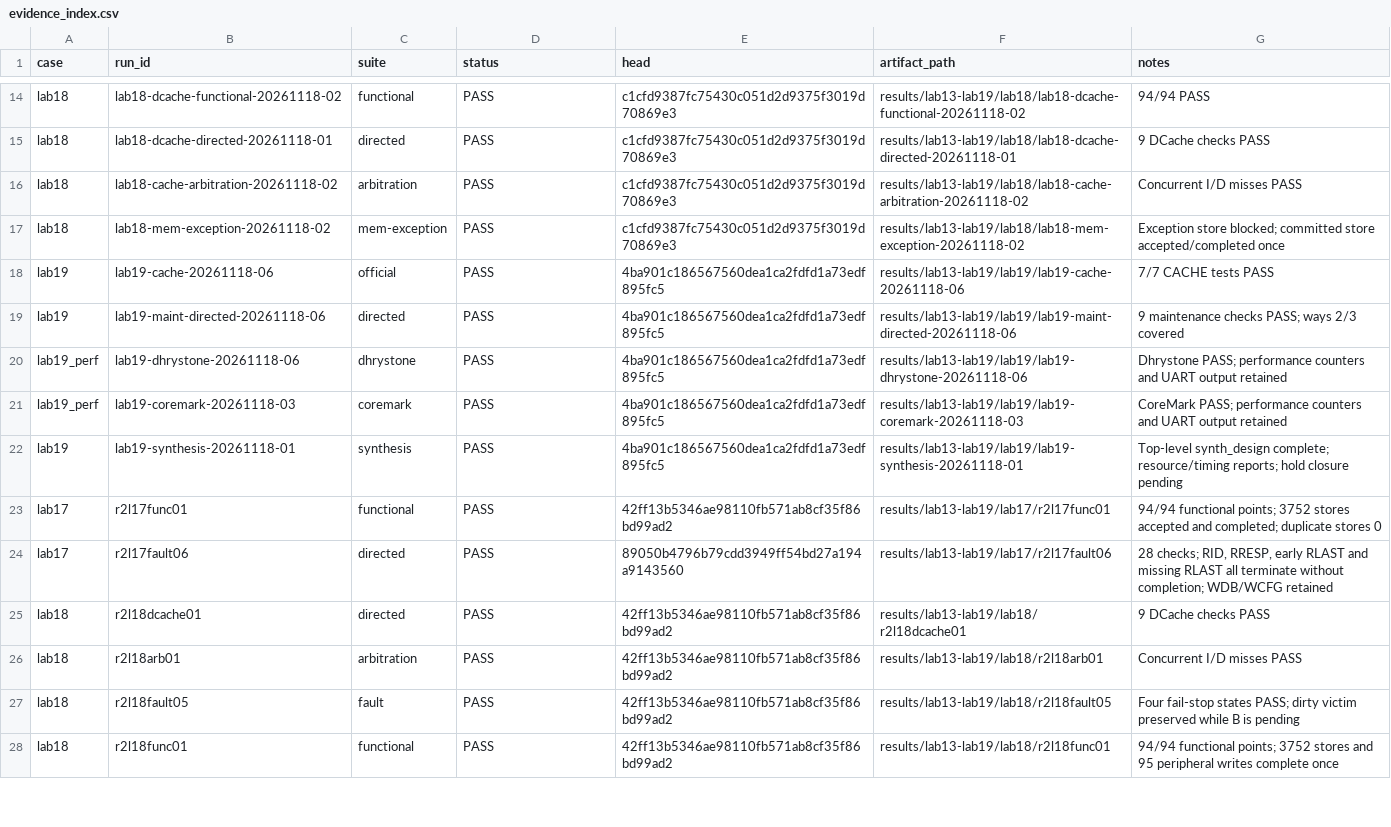
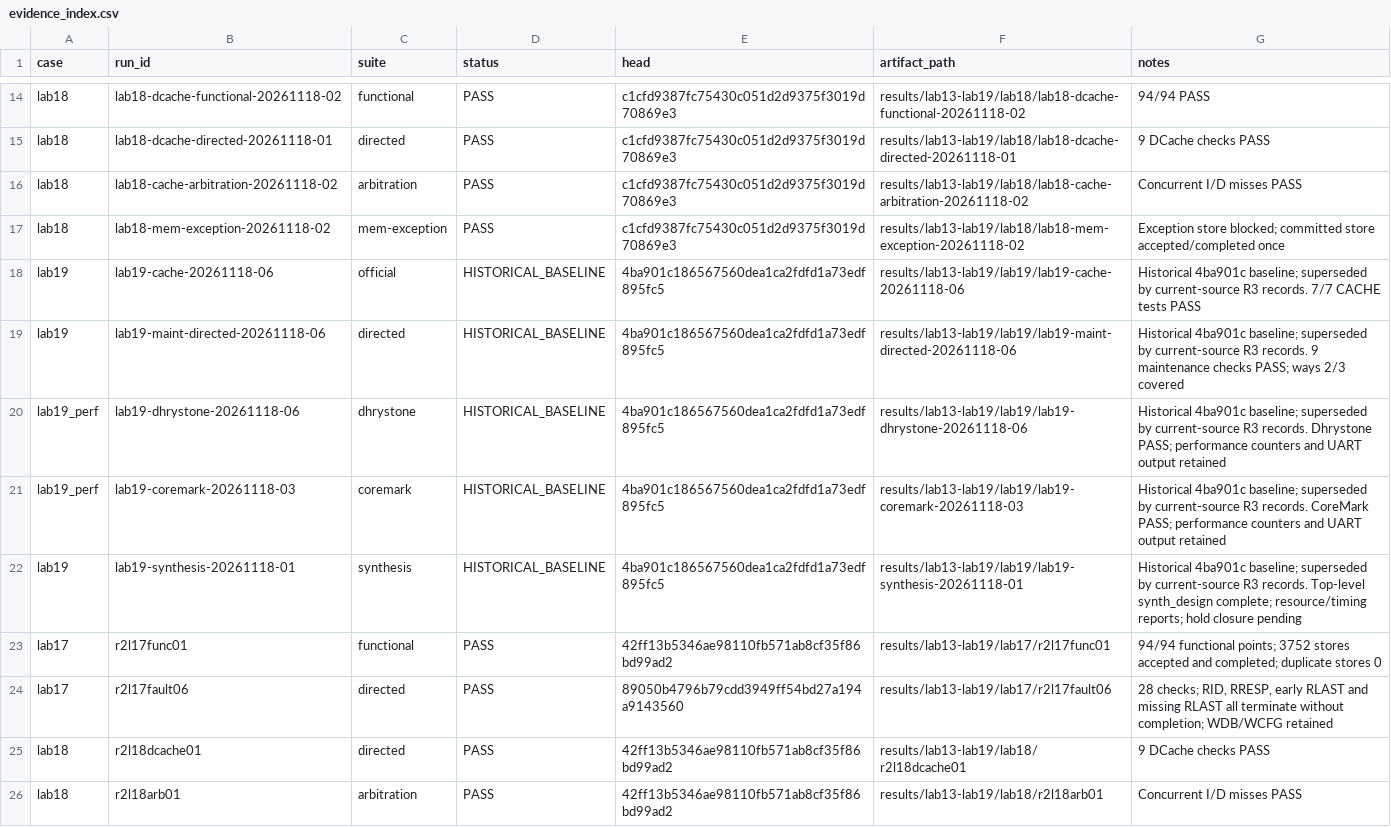
Before and after one commit to LIZZYGREAT/Computer-Architecture-Labs, a CSV file: report/lab13-19/data/evidence_index.csv, drawn as a sheet; only a part is shown, gaps mark what is left out; the shorter side is filled out with more unchanged rows; the diff covers the shown part only.

Commit message:
docs(lab19): refresh final verification evidence

```diff
--- a/report/lab13-19/data/evidence_index.csv
+++ b/report/lab13-19/data/evidence_index.csv
@@ -17,7 +17,7 @@ lab18,lab18-cache-arbitration-20261118-02,arbitration,PASS,c1cfd9387fc75430c051d
 lab18,lab18-mem-exception-20261118-02,mem-exception,PASS,c1cfd9387fc75430c051d2d9375f3019d70869e3,results/lab13-lab19/lab18/lab18-mem-exception-20261118-02,Exception store blocked; committed store accepted/completed once
-lab19,lab19-cache-20261118-06,official,PASS,4ba901c186567560dea1ca2fdfd1a73edf895fc5,results/lab13-lab19/lab19/lab19-cache-20261118-06,7/7 CACHE tests PASS
-lab19,lab19-maint-directed-20261118-06,directed,PASS,4ba901c186567560dea1ca2fdfd1a73edf895fc5,results/lab13-lab19/lab19/lab19-maint-directed-20261118-06,9 maintenance checks PASS; ways 2/3 covered
-lab19_perf,lab19-dhrystone-20261118-06,dhrystone,PASS,4ba901c186567560dea1ca2fdfd1a73edf895fc5,results/lab13-lab19/lab19/lab19-dhrystone-20261118-06,Dhrystone PASS; performance counters and UART output retained
-lab19_perf,lab19-coremark-20261118-03,coremark,PASS,4ba901c186567560dea1ca2fdfd1a73edf895fc5,results/lab13-lab19/lab19/lab19-coremark-20261118-03,CoreMark PASS; performance counters and UART output retained
-lab19,lab19-synthesis-20261118-01,synthesis,PASS,4ba901c186567560dea1ca2fdfd1a73edf895fc5,results/lab13-lab19/lab19/lab19-synthesis-20261118-01,Top-level synth_design complete; resource/timing reports; hold closure pending
+lab19,lab19-cache-20261118-06,official,HISTORICAL_BASELINE,4ba901c186567560dea1ca2fdfd1a73edf895fc5,results/lab13-lab19/lab19/lab19-cache-20261118-06,Historical 4ba901c baseline; superseded by current-source R3 records. 7/7 CACHE tests PASS
+lab19,lab19-maint-directed-20261118-06,directed,HISTORICAL_BASELINE,4ba901c186567560dea1ca2fdfd1a73edf895fc5,results/lab13-lab19/lab19/lab19-maint-directed-20261118-06,Historical 4ba901c baseline; superseded by current-source R3 records. 9 maintenance checks PASS; ways 2/3 covered
+lab19_perf,lab19-dhrystone-20261118-06,dhrystone,HISTORICAL_BASELINE,4ba901c186567560dea1ca2fdfd1a73edf895fc5,results/lab13-lab19/lab19/lab19-dhrystone-20261118-06,Historical 4ba901c baseline; superseded by current-source R3 records. Dhrystone PASS; performance counters and UART output retained
+lab19_perf,lab19-coremark-20261118-03,coremark,HISTORICAL_BASELINE,4ba901c186567560dea1ca2fdfd1a73edf895fc5,results/lab13-lab19/lab19/lab19-coremark-20261118-03,Historical 4ba901c baseline; superseded by current-source R3 records. CoreMark PASS; performance counters and UART output retained
+lab19,lab19-synthesis-20261118-01,synthesis,HISTORICAL_BASELINE,4ba901c186567560dea1ca2fdfd1a73edf895fc5,results/lab13-lab19/lab19/lab19-synthesis-20261118-01,Historical 4ba901c baseline; superseded by current-source R3 records. Top-level synth_design complete; resource/timing reports; hold closure pending
 lab17,r2l17func01,functional,PASS,42ff13b5346ae98110fb571ab8cf35f86bd99ad2,results/lab13-lab19/lab17/r2l17func01,94/94 functional points; 3752 stores accepted and completed; duplicate stores 0
```
Also changed, not shown: 17 added rows and 12 edited cells elsewhere in this file, report/lab13-19/data/wave-capture-log.csv, 50 other files.
